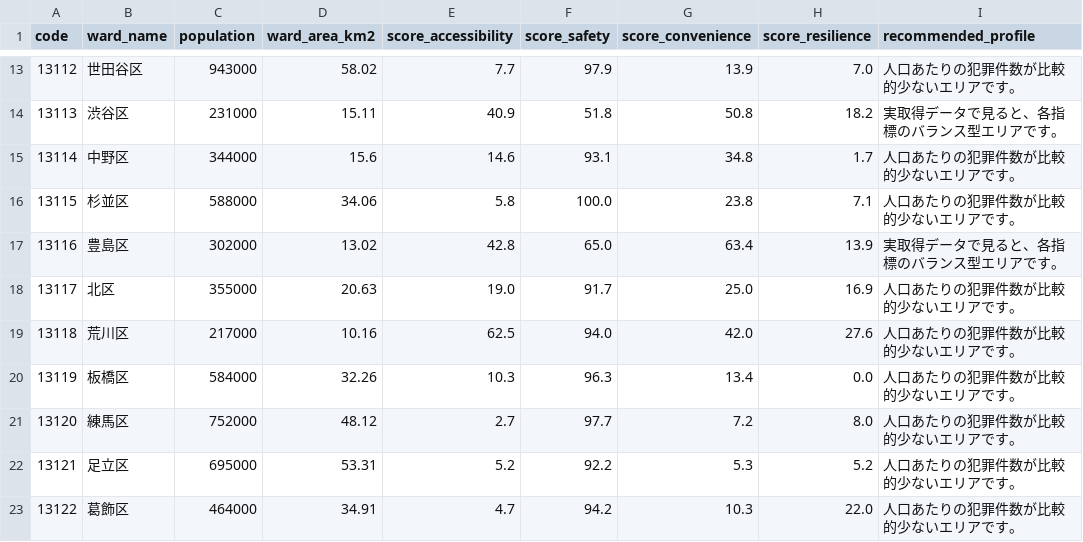
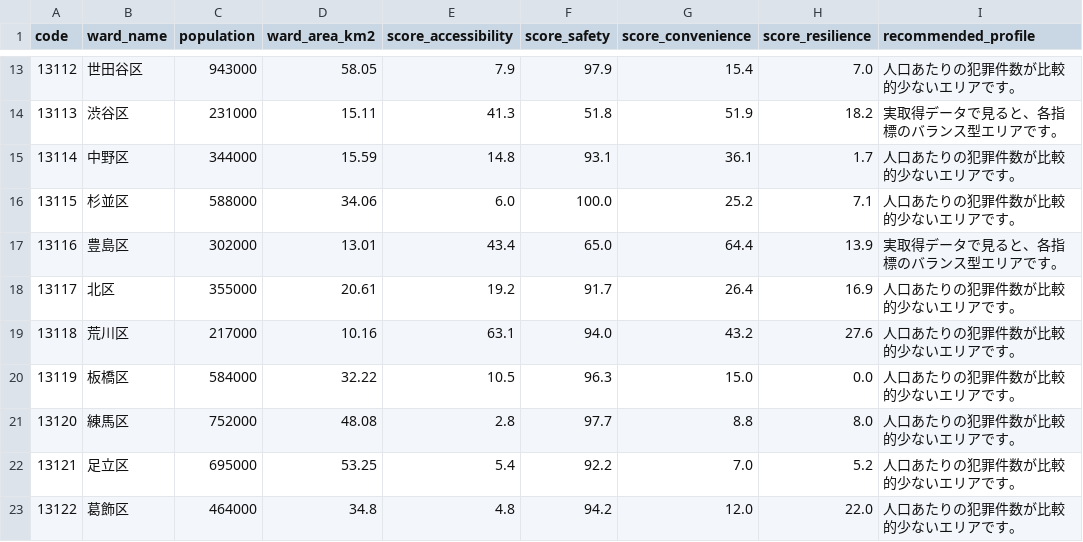
Before and after one commit to ukimotodatascience/Tokyo-livability-index, a CSV file: data/processed/tokyo_livability_index.csv, drawn as a sheet; only a part is shown, gaps mark what is left out; the diff covers the shown part only.

Commit message:
fix(data): use official ward areas

```diff
--- a/data/processed/tokyo_livability_index.csv
+++ b/data/processed/tokyo_livability_index.csv
@@ -13,11 +13,11 @@
-13112,世田谷区,943000,58.02,7.7,97.9,13.9,7.0,人口あたりの犯罪件数が比較的少ないエリアです。
-13113,渋谷区,231000,15.11,40.9,51.8,50.8,18.2,実取得データで見ると、各指標のバランス型エリアです。
-13114,中野区,344000,15.6,14.6,93.1,34.8,1.7,人口あたりの犯罪件数が比較的少ないエリアです。
-13115,杉並区,588000,34.06,5.8,100.0,23.8,7.1,人口あたりの犯罪件数が比較的少ないエリアです。
-13116,豊島区,302000,13.02,42.8,65.0,63.4,13.9,実取得データで見ると、各指標のバランス型エリアです。
-13117,北区,355000,20.63,19.0,91.7,25.0,16.9,人口あたりの犯罪件数が比較的少ないエリアです。
-13118,荒川区,217000,10.16,62.5,94.0,42.0,27.6,人口あたりの犯罪件数が比較的少ないエリアです。
-13119,板橋区,584000,32.26,10.3,96.3,13.4,0.0,人口あたりの犯罪件数が比較的少ないエリアです。
-13120,練馬区,752000,48.12,2.7,97.7,7.2,8.0,人口あたりの犯罪件数が比較的少ないエリアです。
-13121,足立区,695000,53.31,5.2,92.2,5.3,5.2,人口あたりの犯罪件数が比較的少ないエリアです。
-13122,葛飾区,464000,34.91,4.7,94.2,10.3,22.0,人口あたりの犯罪件数が比較的少ないエリアです。
+13112,世田谷区,943000,58.05,7.9,97.9,15.4,7.0,人口あたりの犯罪件数が比較的少ないエリアです。
+13113,渋谷区,231000,15.11,41.3,51.8,51.9,18.2,実取得データで見ると、各指標のバランス型エリアです。
+13114,中野区,344000,15.59,14.8,93.1,36.1,1.7,人口あたりの犯罪件数が比較的少ないエリアです。
+13115,杉並区,588000,34.06,6.0,100.0,25.2,7.1,人口あたりの犯罪件数が比較的少ないエリアです。
+13116,豊島区,302000,13.01,43.4,65.0,64.4,13.9,実取得データで見ると、各指標のバランス型エリアです。
+13117,北区,355000,20.61,19.2,91.7,26.4,16.9,人口あたりの犯罪件数が比較的少ないエリアです。
+13118,荒川区,217000,10.16,63.1,94.0,43.2,27.6,人口あたりの犯罪件数が比較的少ないエリアです。
+13119,板橋区,584000,32.22,10.5,96.3,15.0,0.0,人口あたりの犯罪件数が比較的少ないエリアです。
+13120,練馬区,752000,48.08,2.8,97.7,8.8,8.0,人口あたりの犯罪件数が比較的少ないエリアです。
+13121,足立区,695000,53.25,5.4,92.2,7.0,5.2,人口あたりの犯罪件数が比較的少ないエリアです。
+13122,葛飾区,464000,34.8,4.8,94.2,12.0,22.0,人口あたりの犯罪件数が比較的少ないエリアです。
```
Also changed, not shown: 35 edited cells elsewhere in this file, data/raw/area_data.csv, 5 other files.
